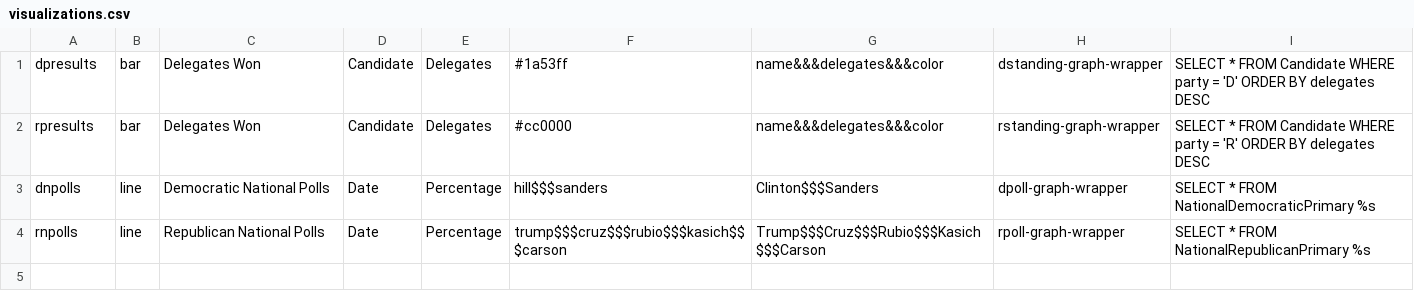
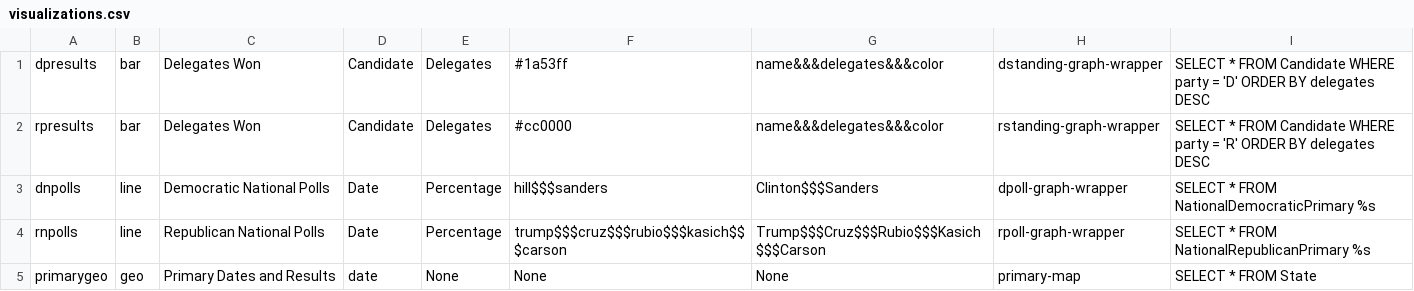
Before and after one commit to iiitsdeepa/TGC, a CSV file: Glass/visualizations.csv, drawn as a sheet; the diff names each change by its address in the sheet, - before the commit and + after, or states it on an @@ line.

Commit message:
the map and select work. Nothing is pretty

```diff
--- a/Glass/visualizations.csv
+++ b/Glass/visualizations.csv
+row 5: primarygeo | geo | Primary Dates and Results | date | None | None | None | primary-map | SELECT * FROM State
```
Also changed, not shown: 5 other files.
